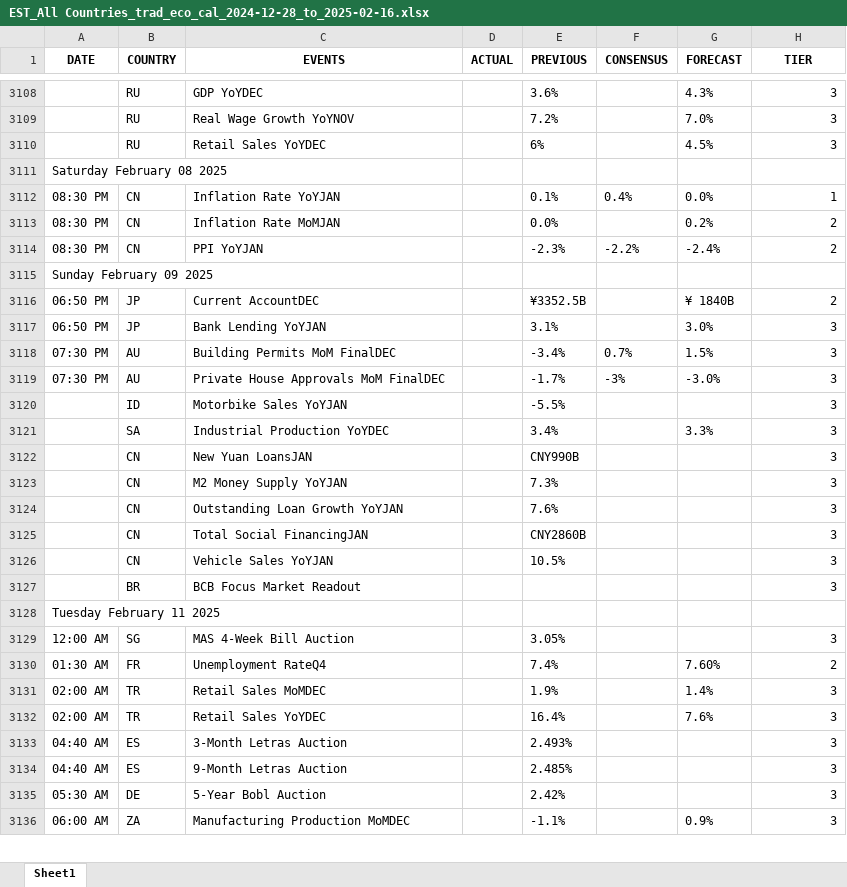
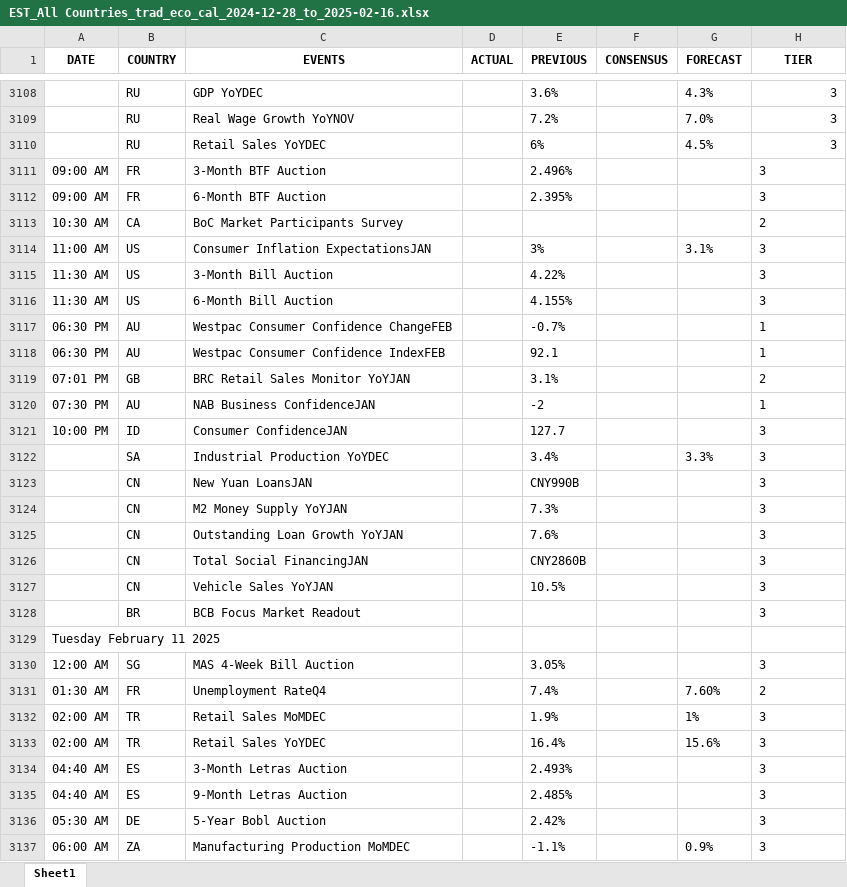
Before and after one commit to krishangguptafibonacciresearch/TradingEconomicsCalendar, an Excel workbook: Input_data/EST_All Countries_trad_eco_cal_2024-12-28_to_2025-02-16.xlsx, sheet Sheet1, drawn as a sheet; only a part is shown, gaps mark what is left out; values as stored, in another font and other column widths than the file's, no borders; removed rows and columns are numbered as before the commit, all else as after; the diff covers the shown part only; the diff names each change by its address in the sheet, - before the commit and + after, or states it on an @@ line.

```diff
--- a/Input_data/EST_All Countries_trad_eco_cal_2024-12-28_to_2025-02-16.xlsx (sheet Sheet1)
+++ b/Input_data/EST_All Countries_trad_eco_cal_2024-12-28_to_2025-02-16.xlsx (sheet Sheet1)
-row 3111: Saturday February 08 2025
-row 3112: 08:30 PM | CN | Inflation Rate YoYJAN |  | 0.1% | 0.4% | 0.0% | 1
-row 3113: 08:30 PM | CN | Inflation Rate MoMJAN |  | 0.0% |  | 0.2% | 2
-row 3114: 08:30 PM | CN | PPI YoYJAN |  | -2.3% | -2.2% | -2.4% | 2
-row 3115: Sunday February 09 2025
-row 3116: 06:50 PM | JP | Current AccountDEC |  | ¥3352.5B |  | ¥ 1840B | 2
-row 3117: 06:50 PM | JP | Bank Lending YoYJAN |  | 3.1% |  | 3.0% | 3
+row 3111: 09:00 AM | FR | 3-Month BTF Auction |  | 2.496% |  |  | 3
+row 3112: 09:00 AM | FR | 6-Month BTF Auction |  | 2.395% |  |  | 3
+row 3113: 10:30 AM | CA | BoC Market Participants Survey |  |  |  |  | 2
+row 3114: 11:00 AM | US | Consumer Inflation ExpectationsJAN |  | 3% |  | 3.1% | 3
+row 3115: 11:30 AM | US | 3-Month Bill Auction |  | 4.22% |  |  | 3
+row 3116: 11:30 AM | US | 6-Month Bill Auction |  | 4.155% |  |  | 3
+row 3117: 06:30 PM | AU | Westpac Consumer Confidence ChangeFEB |  | -0.7% |  |  | 1
+row 3118: 06:30 PM | AU | Westpac Consumer Confidence IndexFEB |  | 92.1 |  |  | 1
+row 3119: 07:01 PM | GB | BRC Retail Sales Monitor YoYJAN |  | 3.1% |  |  | 2
-C3120 (EVENTS): Building Permits MoM FinalDEC
+C3120 (EVENTS): NAB Business ConfidenceJAN
-E3120 (PREVIOUS): -3.4%
+E3120 (PREVIOUS): -2
-F3120 (CONSENSUS): 0.7%
+F3120 (CONSENSUS): (empty)
-G3120 (FORECAST): 1.5%
+G3120 (FORECAST): (empty)
-H3120 (TIER): 3
+H3120 (TIER): 1
-row 3119: 07:30 PM | AU | Private House Approvals MoM FinalDEC |  | -1.7% | -3% | -3.0% | 3
-row 3120:  | ID | Motorbike Sales YoYJAN |  | -5.5% |  |  | 3
+row 3121: 10:00 PM | ID | Consumer ConfidenceJAN |  | 127.7 |  |  | 3
-H3122:H3128 alignment: right
+H3122:H3128 alignment: left
-H3130:H3137 alignment: right
+H3130:H3137 alignment: left
-G3132 (FORECAST): 1.4%
+G3132 (FORECAST): 1%
-G3133 (FORECAST): 7.6%
+G3133 (FORECAST): 15.6%
```
Also changed, not shown: 24 added rows, 1 moved row, 12 edited cells and cell formats elsewhere in this sheet, 6 other files.
